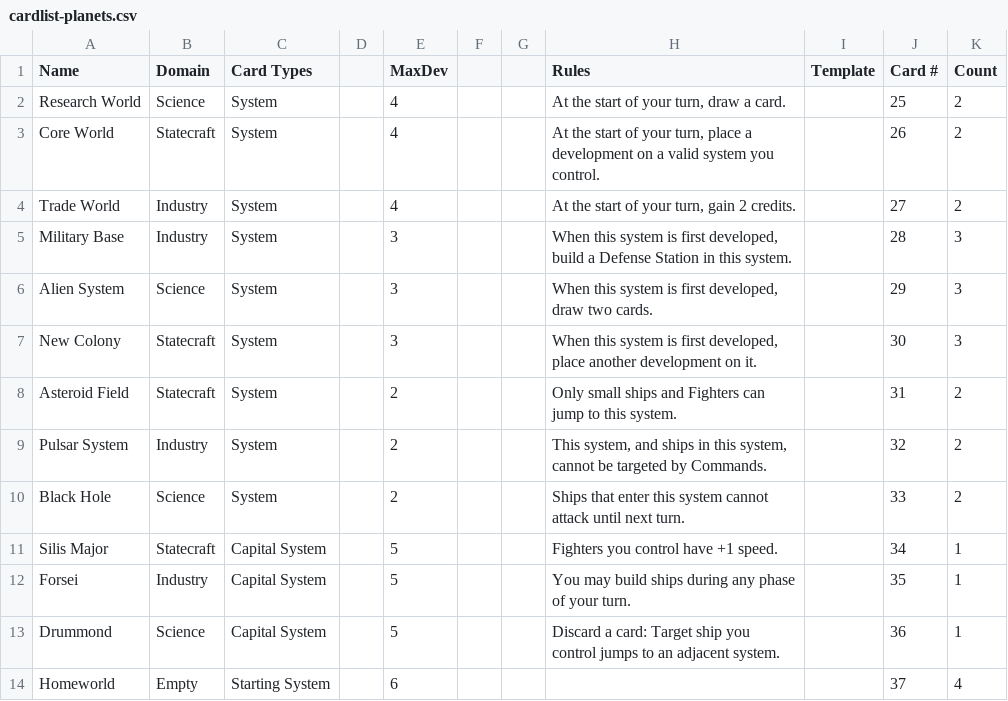
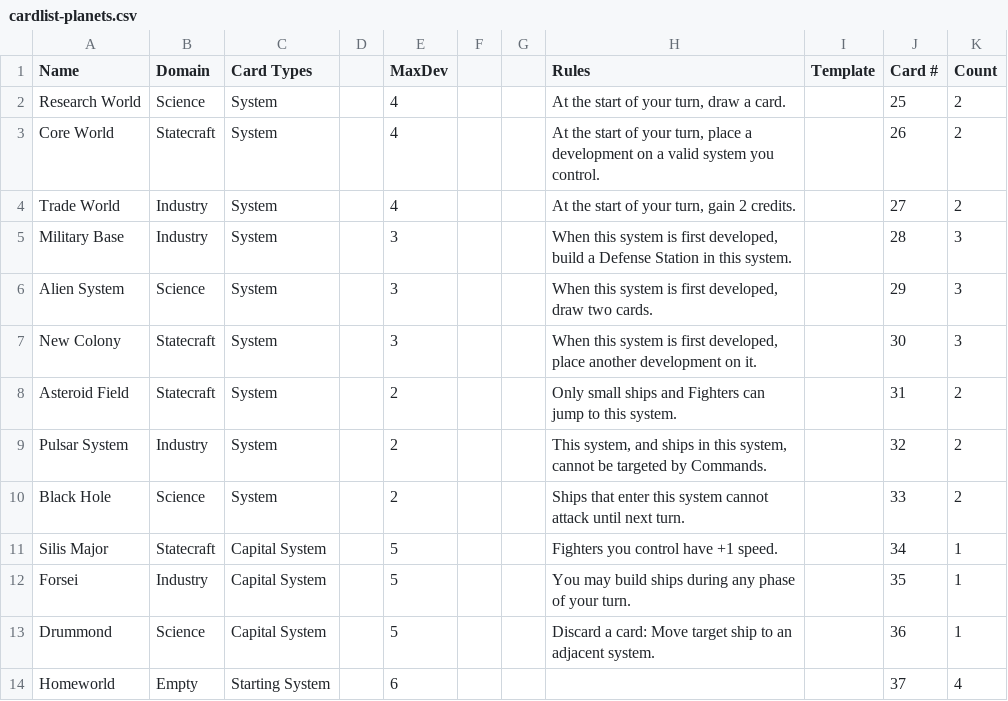
Before and after one commit to lindsaykwardell/starcomgame.com, a CSV file: cardlist-planets.csv, drawn as a sheet.

```diff
--- a/cardlist-planets.csv
+++ b/cardlist-planets.csv
@@ -12,3 +12,3 @@ Silis Major,Statecraft,Capital System,,5,,,Fighters you control have +1 speed.,,
 Forsei,Industry,Capital System,,5,,,You may build ships during any phase of your turn.,,35,1
-Drummond,Science,Capital System,,5,,,Discard a card: Target ship you control jumps to an adjacent system.,,36,1
+Drummond,Science,Capital System,,5,,,Discard a card: Move target ship to an adjacent system.,,36,1
 Homeworld,Empty,Starting System,,6,,,,,37,4
```
Also changed, not shown: cardlist-main.csv, public/cards/cardlist-main.csv, 10 other files.
